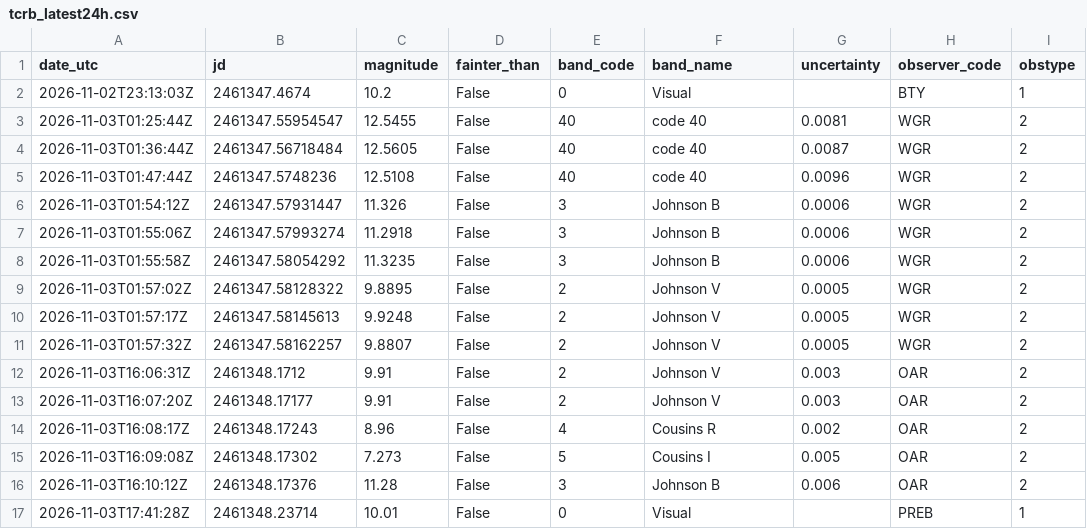
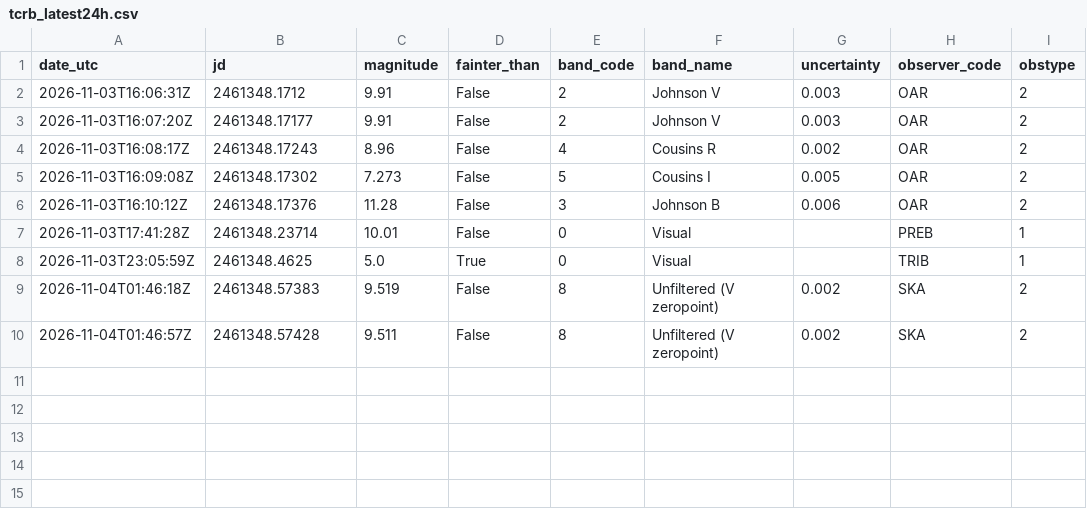
Before and after one commit to thg4web/vso, a CSV file: static/exports/tcrb_latest24h.csv, drawn as a sheet; removed rows and columns are numbered as before the commit, all else as after; the diff names each change by its address in the sheet, - before the commit and + after, or states it on an @@ line.

Commit message:
Data refresh: 2026-11-04T04:13:12Z

```diff
--- a/static/exports/tcrb_latest24h.csv
+++ b/static/exports/tcrb_latest24h.csv
-row 2: 2026-11-02T23:13:03Z | 2461347.4674 | 10.2 | False | 0 | Visual |  | BTY | 1
-row 3: 2026-11-03T01:25:44Z | 2461347.55954547 | 12.5455 | False | 40 | code 40 | 0.0081 | WGR | 2
-row 4: 2026-11-03T01:36:44Z | 2461347.56718484 | 12.5605 | False | 40 | code 40 | 0.0087 | WGR | 2
-row 5: 2026-11-03T01:47:44Z | 2461347.5748236 | 12.5108 | False | 40 | code 40 | 0.0096 | WGR | 2
-row 6: 2026-11-03T01:54:12Z | 2461347.57931447 | 11.326 | False | 3 | Johnson B | 0.0006 | WGR | 2
-row 7: 2026-11-03T01:55:06Z | 2461347.57993274 | 11.2918 | False | 3 | Johnson B | 0.0006 | WGR | 2
-row 8: 2026-11-03T01:55:58Z | 2461347.58054292 | 11.3235 | False | 3 | Johnson B | 0.0006 | WGR | 2
-row 9: 2026-11-03T01:57:02Z | 2461347.58128322 | 9.8895 | False | 2 | Johnson V | 0.0005 | WGR | 2
-row 10: 2026-11-03T01:57:17Z | 2461347.58145613 | 9.9248 | False | 2 | Johnson V | 0.0005 | WGR | 2
-row 11: 2026-11-03T01:57:32Z | 2461347.58162257 | 9.8807 | False | 2 | Johnson V | 0.0005 | WGR | 2
+row 8: 2026-11-03T23:05:59Z | 2461348.4625 | 5.0 | True | 0 | Visual |  | TRIB | 1
+row 9: 2026-11-04T01:46:18Z | 2461348.57383 | 9.519 | False | 8 | Unfiltered (V zeropoint) | 0.002 | SKA | 2
+row 10: 2026-11-04T01:46:57Z | 2461348.57428 | 9.511 | False | 8 | Unfiltered (V zeropoint) | 0.002 | SKA | 2
```
Also changed, not shown: 2 other files.
